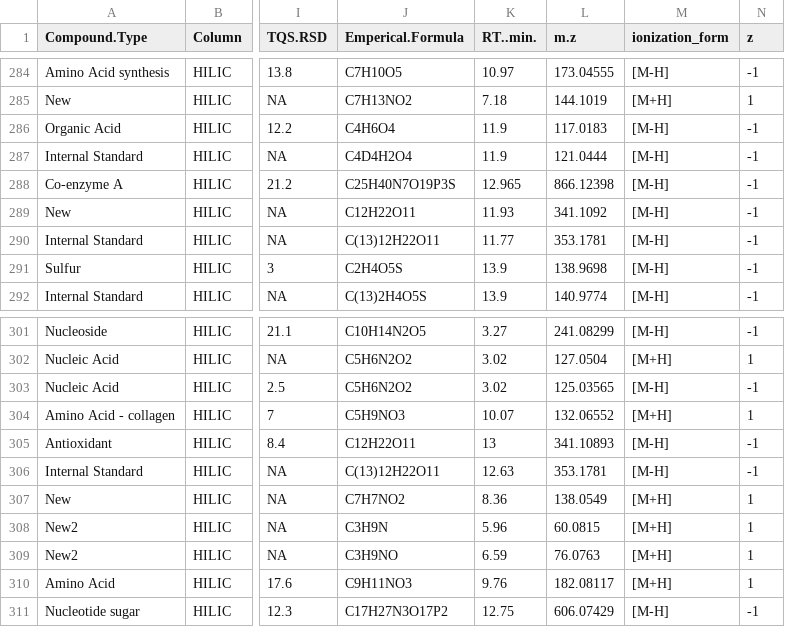
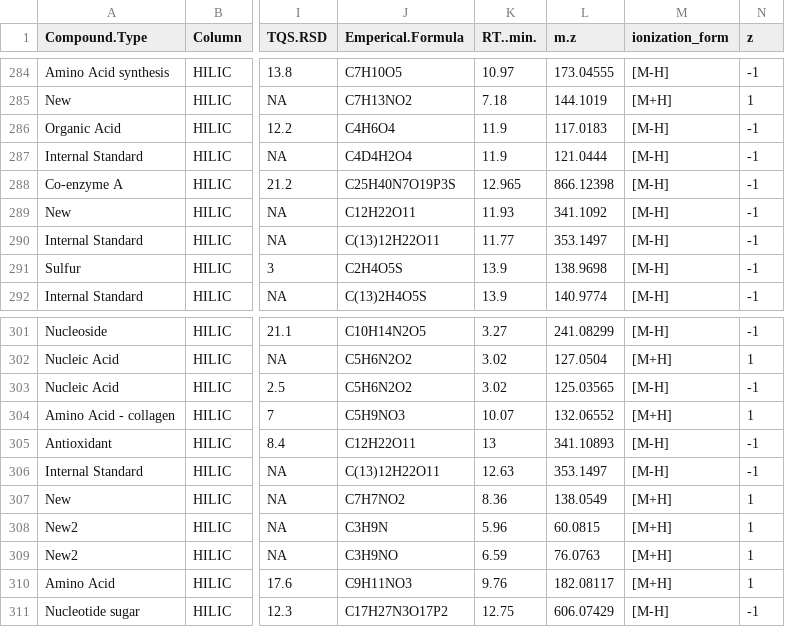
Before and after one commit to kheal/Example_Untargeted_Metabolomics_Workflow, a CSV file: Ingalls_Lab_Standards.csv, drawn as a sheet; only a part is shown, gaps mark what is left out; the diff covers the shown part only; the diff names each change by its address in the sheet, - before the commit and + after, or states it on an @@ line.

```diff
--- a/Ingalls_Lab_Standards.csv
+++ b/Ingalls_Lab_Standards.csv
-L290 (m.z): 353.1781
+L290 (m.z): 353.1497
-L306 (m.z): 353.1781
+L306 (m.z): 353.1497
```
Also changed, not shown: 7 edited cells elsewhere in this file.
